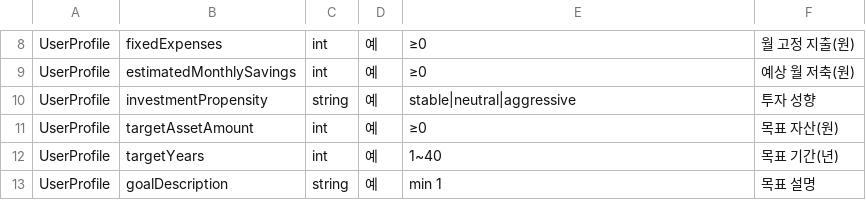
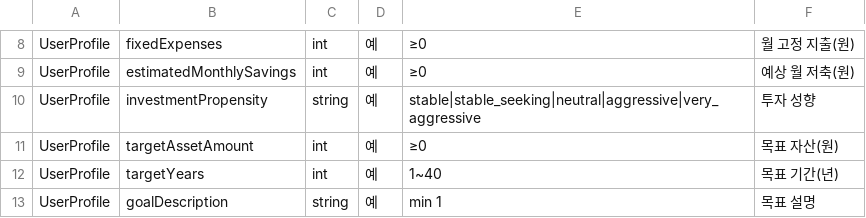
Before and after one commit to jjhok6389/Money-is-always-right, a CSV file: docs/API_schemas.csv, drawn as a sheet; only a part is shown, gaps mark what is left out.

```diff
--- a/docs/API_schemas.csv
+++ b/docs/API_schemas.csv
@@ -9,3 +9,3 @@ UserProfile,fixedExpenses,int,예,≥0,월 고정 지출(원)
 UserProfile,estimatedMonthlySavings,int,예,≥0,예상 월 저축(원)
-UserProfile,investmentPropensity,string,예,stable|neutral|aggressive,투자 성향
+UserProfile,investmentPropensity,string,예,stable|stable_seeking|neutral|aggressive|very_aggressive,투자 성향
 UserProfile,targetAssetAmount,int,예,≥0,목표 자산(원)
```
Also changed, not shown: docs/API_endpoints.csv, docs/API_overview.csv, 8 other files.
